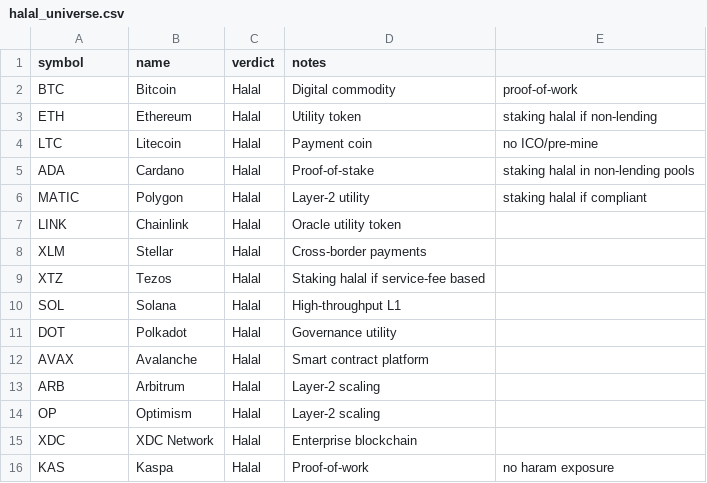
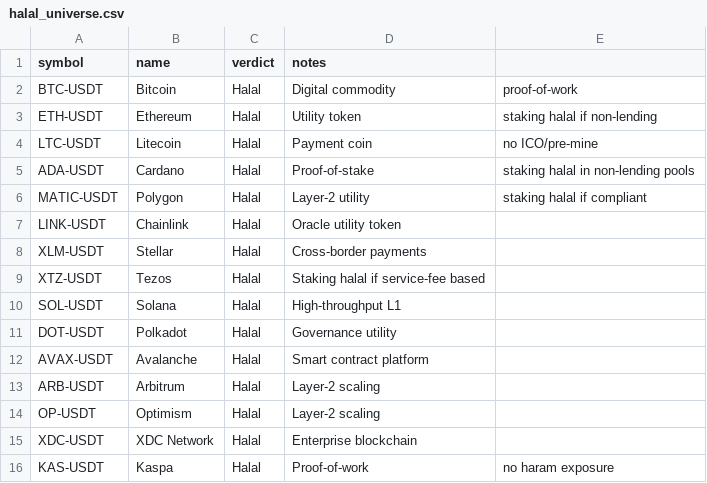
Before and after one commit to quprod03/Halal-Crypto-Binance-Bot, a CSV file: halal_universe.csv, drawn as a sheet.

Commit message:
Update halal_universe.csv

```diff
--- a/halal_universe.csv
+++ b/halal_universe.csv
@@ -1,16 +1,16 @@
 symbol,name,verdict,notes
-BTC,Bitcoin,Halal,Digital commodity, proof-of-work
-ETH,Ethereum,Halal,Utility token, staking halal if non-lending
-LTC,Litecoin,Halal,Payment coin, no ICO/pre-mine
-ADA,Cardano,Halal,Proof-of-stake, staking halal in non-lending pools
-MATIC,Polygon,Halal,Layer-2 utility, staking halal if compliant
-LINK,Chainlink,Halal,Oracle utility token
-XLM,Stellar,Halal,Cross-border payments
-XTZ,Tezos,Halal,Staking halal if service-fee based
-SOL,Solana,Halal,High-throughput L1
-DOT,Polkadot,Halal,Governance utility
-AVAX,Avalanche,Halal,Smart contract platform
-ARB,Arbitrum,Halal,Layer-2 scaling
-OP,Optimism,Halal,Layer-2 scaling
-XDC,XDC Network,Halal,Enterprise blockchain
-KAS,Kaspa,Halal,Proof-of-work, no haram exposure
+BTC-USDT,Bitcoin,Halal,Digital commodity, proof-of-work
+ETH-USDT,Ethereum,Halal,Utility token, staking halal if non-lending
+LTC-USDT,Litecoin,Halal,Payment coin, no ICO/pre-mine
+ADA-USDT,Cardano,Halal,Proof-of-stake, staking halal in non-lending pools
+MATIC-USDT,Polygon,Halal,Layer-2 utility, staking halal if compliant
+LINK-USDT,Chainlink,Halal,Oracle utility token
+XLM-USDT,Stellar,Halal,Cross-border payments
+XTZ-USDT,Tezos,Halal,Staking halal if service-fee based
+SOL-USDT,Solana,Halal,High-throughput L1
+DOT-USDT,Polkadot,Halal,Governance utility
+AVAX-USDT,Avalanche,Halal,Smart contract platform
+ARB-USDT,Arbitrum,Halal,Layer-2 scaling
+OP-USDT,Optimism,Halal,Layer-2 scaling
+XDC-USDT,XDC Network,Halal,Enterprise blockchain
+KAS-USDT,Kaspa,Halal,Proof-of-work, no haram exposure
```
